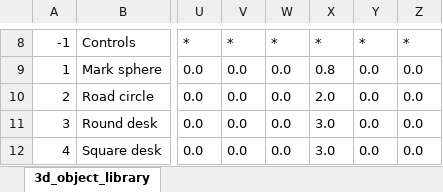
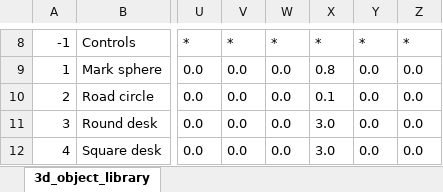
Before and after one commit to SandorBalazsHU/elte-ik-bsc-thesis, an Excel workbook: TrafficSimulator/3Dobjects/3d_object_library.xlsx, sheet 3d_object_library, drawn as a sheet; only a part is shown, gaps mark what is left out; values as stored, in another font and other column widths than the file's, no borders; the diff names each change by its address in the sheet, - before the commit and + after, or states it on an @@ line.

```diff
--- a/TrafficSimulator/3Dobjects/3d_object_library.xlsx (sheet 3d_object_library)
+++ b/TrafficSimulator/3Dobjects/3d_object_library.xlsx (sheet 3d_object_library)
-X10: 2.0
+X10: 0.1
```
Also changed, not shown: 28 other files.
